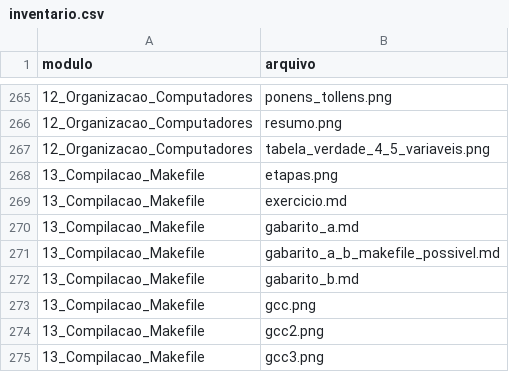
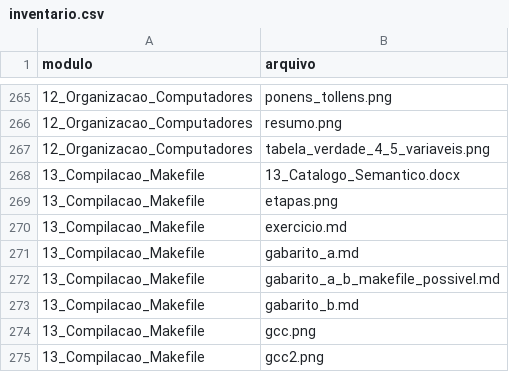
Before and after one commit to repiazza/Class_Material, a CSV file: inventario.csv, drawn as a sheet; only a part is shown, gaps mark what is left out; the shorter side is filled out with more unchanged rows; the diff names each change by its address in the sheet, - before the commit and + after, or states it on an @@ line.

Commit message:
docs(curadoria): cataloga Compilação e Makefile

```diff
--- a/inventario.csv
+++ b/inventario.csv
+row 268: 13_Compilacao_Makefile | 13_Catalogo_Semantico.docx
```
Also changed, not shown: 2 other files.
